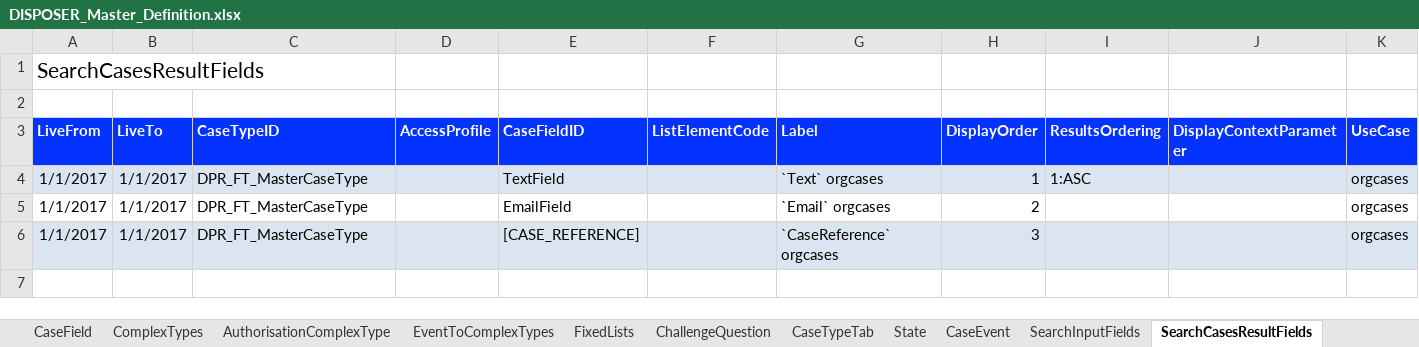
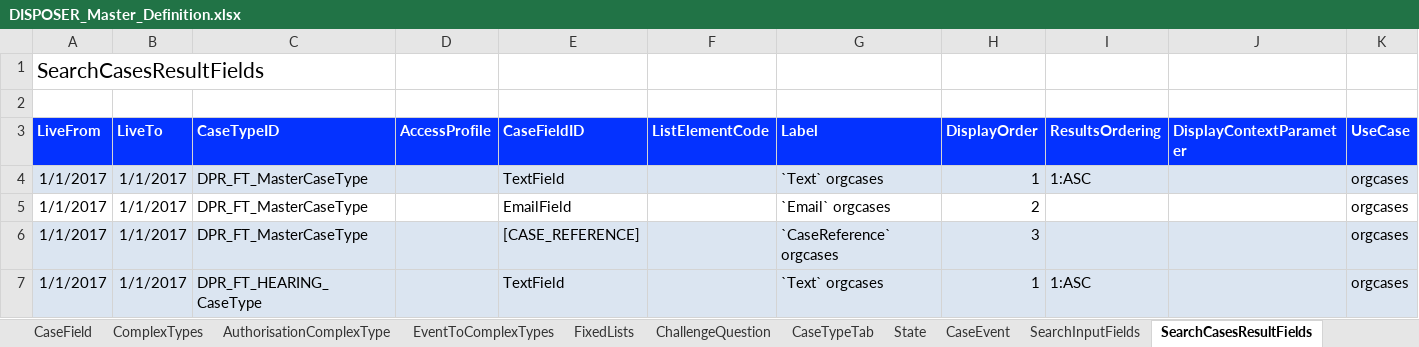
Before and after one commit to hmcts/ccd-case-disposer, an Excel workbook: src/functionalTest/resources/ccd-test-definitions/DISPOSER_Master_Definition.xlsx, sheet SearchCasesResultFields, drawn as a sheet; values as stored, in another font and other column widths than the file's, no borders; the diff names each change by its address in the sheet, - before the commit and + after, or states it on an @@ line.

Commit message:
LAU-996 adding hearing case to definition file

```diff
--- a/src/functionalTest/resources/ccd-test-definitions/DISPOSER_Master_Definition.xlsx (sheet SearchCasesResultFields)
+++ b/src/functionalTest/resources/ccd-test-definitions/DISPOSER_Master_Definition.xlsx (sheet SearchCasesResultFields)
+row 7: 1/1/2017 | 1/1/2017 | DPR_FT_HEARING_CaseType |  | TextField |  | `Text` orgcases | 1 | 1:ASC |  | orgcases
```
Also changed, not shown: sheet CaseEvent, sheet CaseTypeTab, sheet Categories, sheet CaseType, sheet CaseField, sheet SearchInputFields, 2 more sheets.
